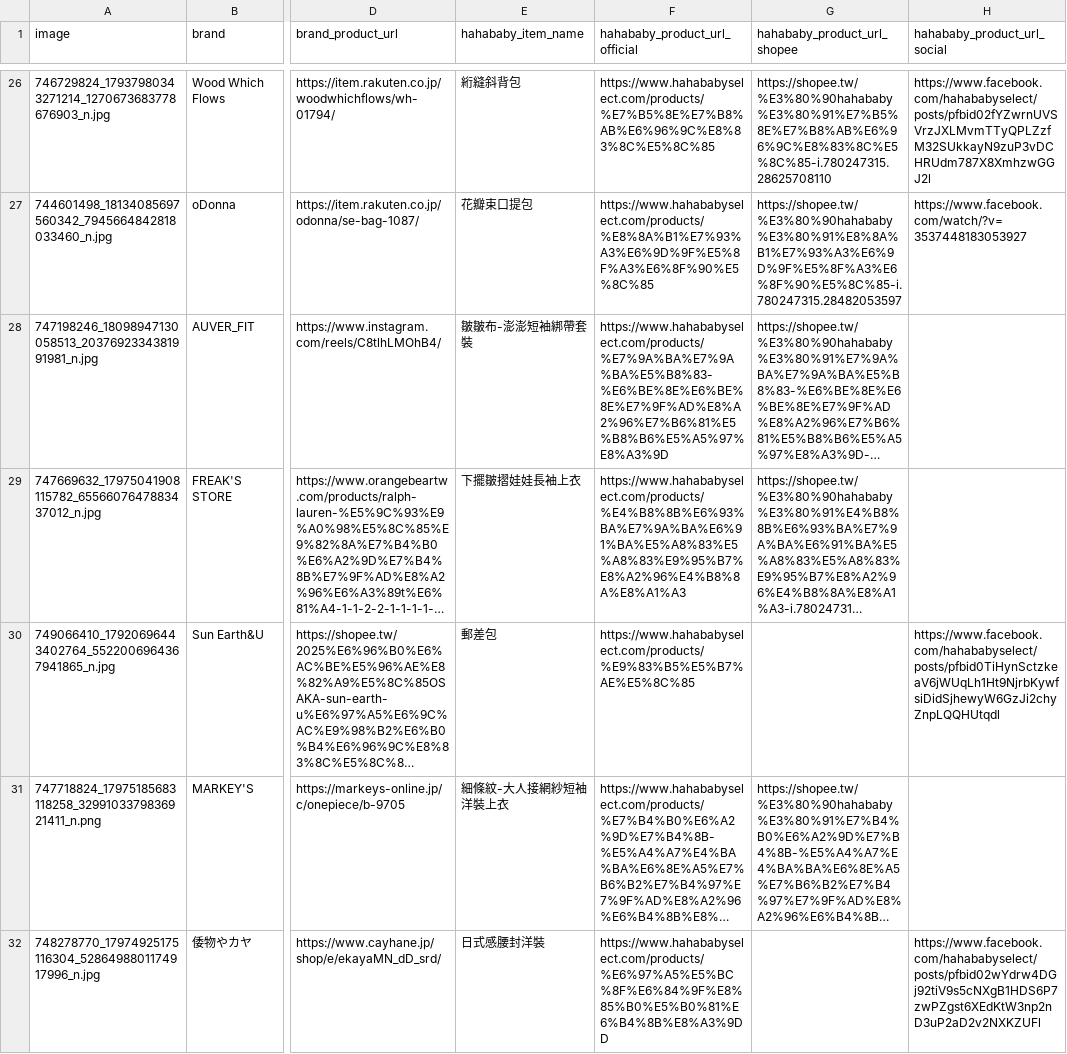
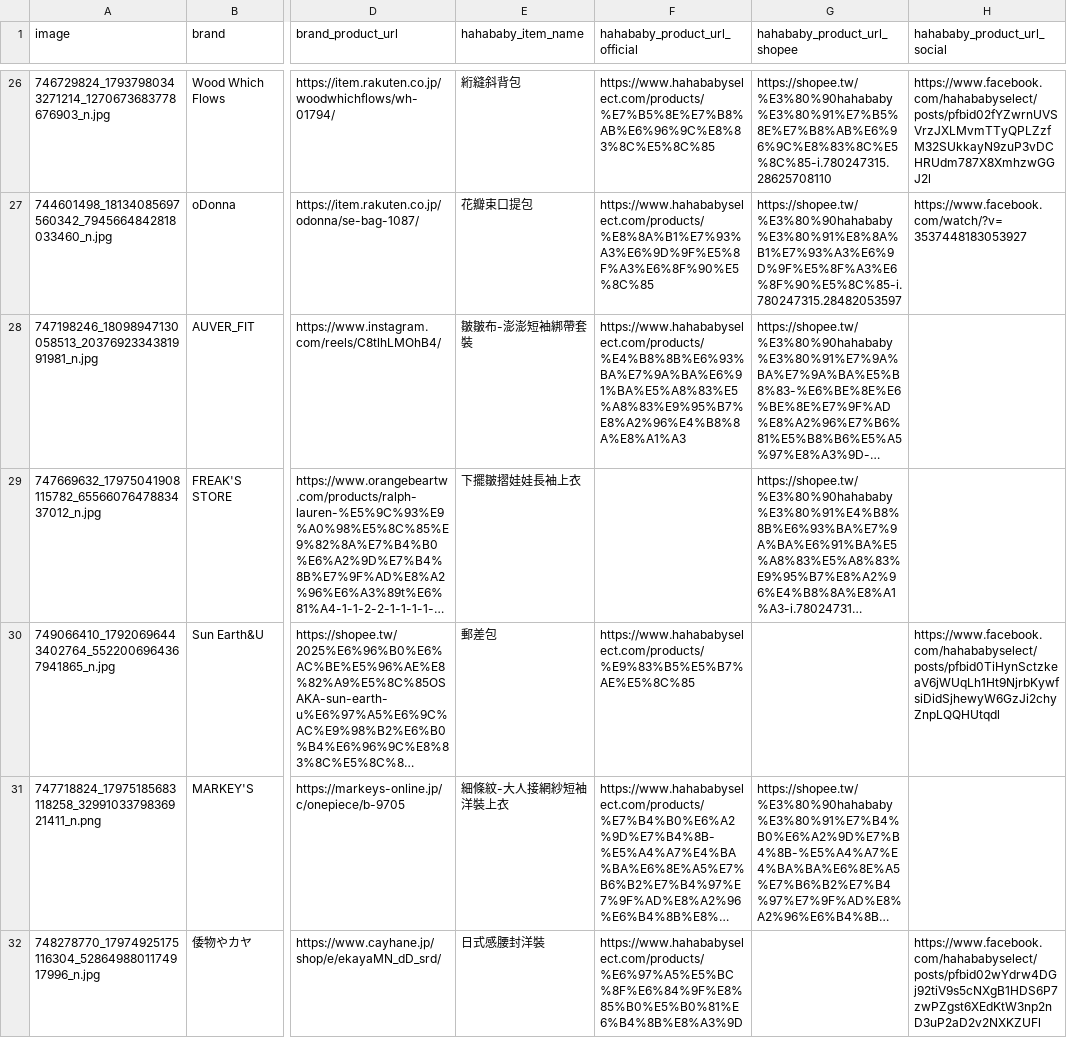
Before and after one commit to SuJiaKuan/hahababy_ohno, a CSV file: data/comparisons.csv, drawn as a sheet; only a part is shown, gaps mark what is left out; long unchanged cells end in …; the diff names each change by its address in the sheet, - before the commit and + after, or states it on an @@ line.

```diff
--- a/data/comparisons.csv
+++ b/data/comparisons.csv
-F28 (hahababy_product_url_official): https://www.hahababyselect.com/products/%E7%9A%BA%E7%9A%BA%E5%B8%83-%E6%BE%8E%E6%BE%8E%E7%9F%AD%E8%A2%96%E7%B6%81%E5%B8%B6%E5%A5%97%E8%A3%9D
+F28 (hahababy_product_url_official): https://www.hahababyselect.com/products/%E4%B8%8B%E6%93%BA%E7%9A%BA%E6%91%BA%E5%A8%83%E5%A8%83%E9%95%B7%E8%A2%96%E4%B8%8A%E8%A1%A3
-F29 (hahababy_product_url_official): https://www.hahababyselect.com/products/%E4%B8%8B%E6%93%BA%E7%9A%BA%E6%91%BA%E5%A8%83%E5%A8%83%E9%95%B7%E8%A2%96%E4%B8%8A%E8%A1%A3
+F29 (hahababy_product_url_official): (empty)
-F32 (hahababy_product_url_official): https://www.hahababyselect.com/products/%E6%97%A5%E5%BC%8F%E6%84%9F%E8%85%B0%E5%B0%81%E6%B4%8B%E8%A3%9DD
+F32 (hahababy_product_url_official): https://www.hahababyselect.com/products/%E6%97%A5%E5%BC%8F%E6%84%9F%E8%85%B0%E5%B0%81%E6%B4%8B%E8%A3%9D
```
Also changed, not shown: 1 other file.
